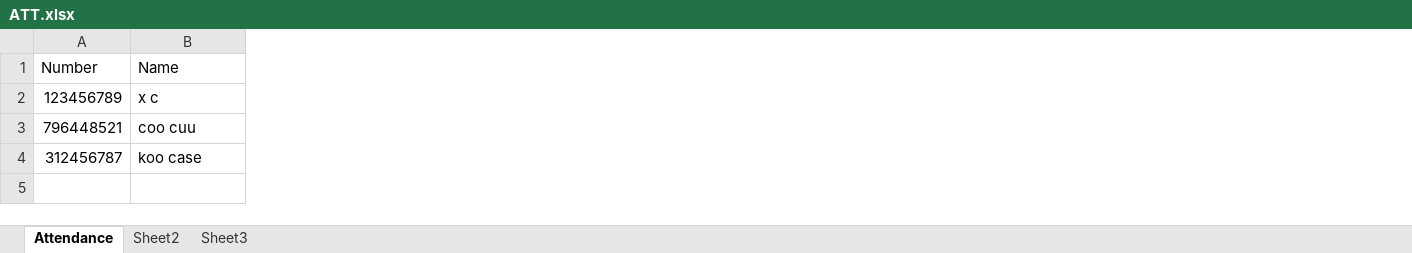
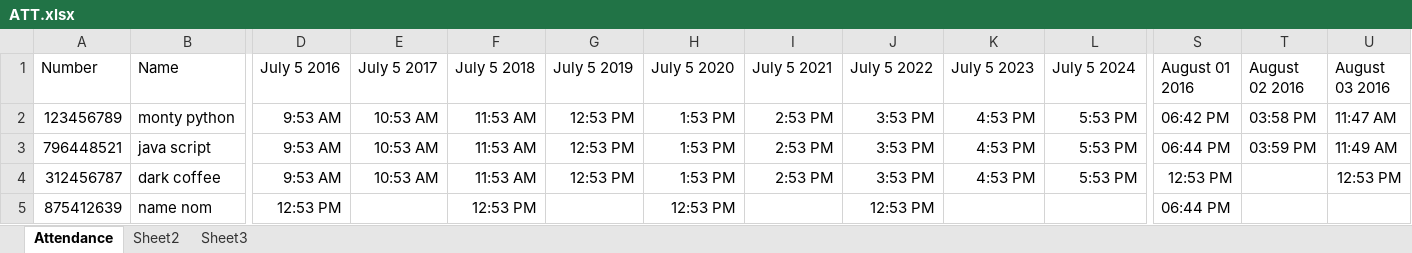
Before and after one commit to coolcom200/Barcode-Scanner, an Excel workbook: ATT.xlsx, sheet Attendance, drawn as a sheet; only a part is shown, gaps mark what is left out; values as stored, in another font and other column widths than the file's, no borders; rows hold the shown columns only; the diff covers the shown part only; the diff names each change by its address in the sheet, - before the commit and + after, or states it on an @@ line.

Commit message:
Graphing attendance

```diff
--- a/ATT.xlsx (sheet Attendance)
+++ b/ATT.xlsx (sheet Attendance)
+column D (July 5 2016), rows 2-4: all 9:53 AM
+column E (July 5 2017), rows 2-4: all 10:53 AM
+column F (July 5 2018), rows 2-4: all 11:53 AM
+column G (July 5 2019), rows 2-4: all 12:53 PM
+column H (July 5 2020), rows 2-4: all 1:53 PM
+column I (July 5 2021), rows 2-4: all 2:53 PM
+column J (July 5 2022), rows 2-4: all 3:53 PM
+column K (July 5 2023), rows 2-4: all 4:53 PM
+column L (July 5 2024), rows 2-4: all 5:53 PM
+column S (August 01 2016), rows 2-4: 06:42 PM | 06:44 PM | 12:53 PM
+column T (August 02 2016), rows 2-3: 03:58 PM | 03:59 PM
+column U (August 03 2016), rows 2-4: 11:47 AM | 11:49 AM | 12:53 PM
-B2 (Name): x c
+B2 (Name): monty python
-B3 (Name): coo cuu
+B3 (Name): java script
-B4 (Name): koo case
+B4 (Name): dark coffee
+row 5: 875412639 | name nom | 12:53 PM |  | 12:53 PM |  | 12:53 PM |  | 12:53 PM |  |  | 06:44 PM
```
Also changed, not shown: 7 edited cells elsewhere in this sheet, 1 other file.
